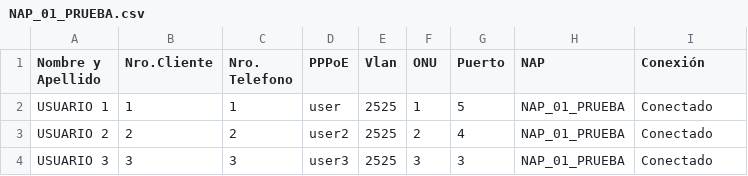
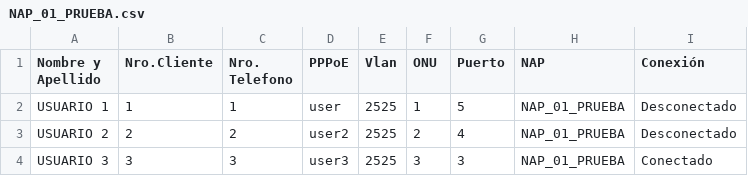
Before and after one commit to Urrolab/NAP-Managment, a CSV file: Naps/NAP_01_PRUEBA.csv, drawn as a sheet.

```diff
--- a/Naps/NAP_01_PRUEBA.csv
+++ b/Naps/NAP_01_PRUEBA.csv
@@ -1,4 +1,4 @@
 Nombre y Apellido,Nro.Cliente,Nro. Telefono,PPPoE,Vlan,ONU,Puerto,NAP,Conexión
-USUARIO 1,1,1,user,2525,1,5,NAP_01_PRUEBA,Conectado
-USUARIO 2,2,2,user2,2525,2,4,NAP_01_PRUEBA,Conectado
+USUARIO 1,1,1,user,2525,1,5,NAP_01_PRUEBA,Desconectado
+USUARIO 2,2,2,user2,2525,2,4,NAP_01_PRUEBA,Desconectado
 USUARIO 3,3,3,user3,2525,3,3,NAP_01_PRUEBA,Conectado
```
Also changed, not shown: Naps/NAP_01_01_LM.csv, Naps/NAP_01_02_LM.csv, 6 other files.
